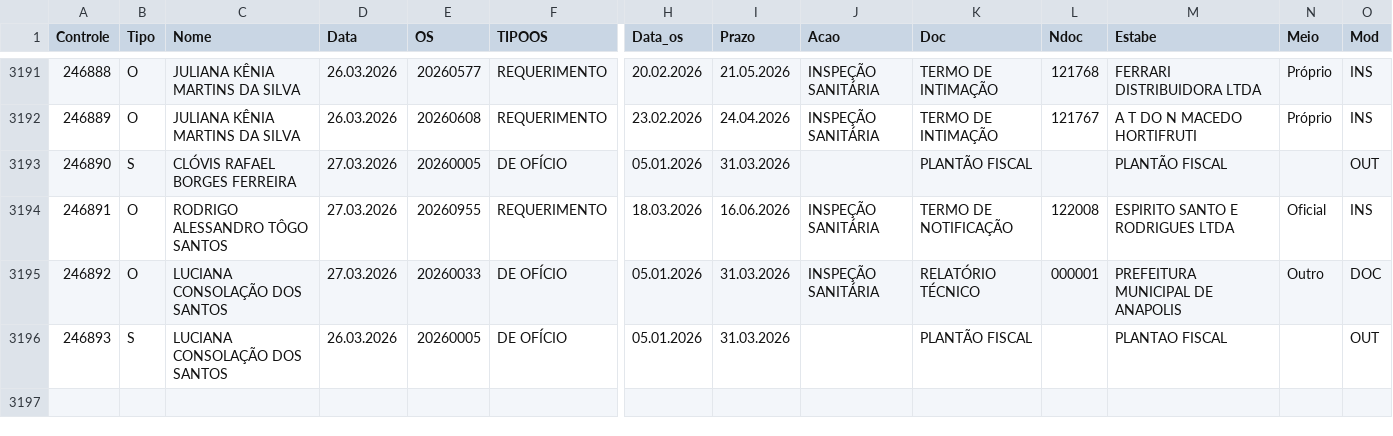
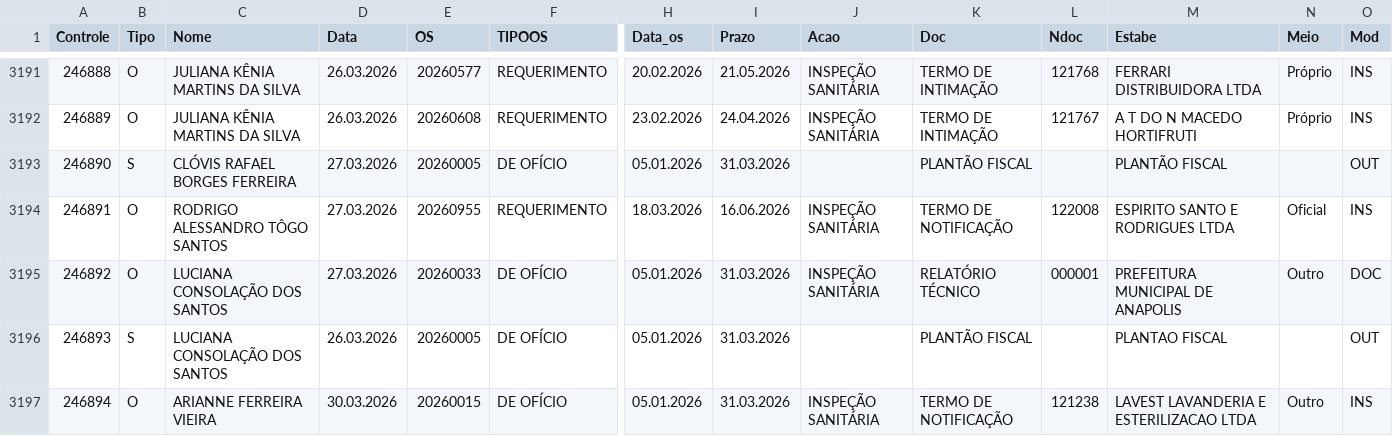
Before and after one commit to VisaAnapolis/APP, a CSV file: data/rdpf.csv, drawn as a sheet; only a part is shown, gaps mark what is left out; rows hold the shown columns only; the diff names each change by its address in the sheet, - before the commit and + after, or states it on an @@ line.

```diff
--- a/data/rdpf.csv
+++ b/data/rdpf.csv
+row 3197: 246894 | O | ARIANNE FERREIRA VIEIRA | 30.03.2026 | 20260015 | DE OFÍCIO | 05.01.2026 | 31.03.2026 | INSPEÇÃO SANITÁRIA | TERMO DE NOTIFICAÇÃO | 121238 | LAVEST LAVANDERIA E ESTERILIZACAO LTDA | Outro | INS
```
Also changed, not shown: data/protocolo.csv, data/tramitacao.csv, 13 other files.
